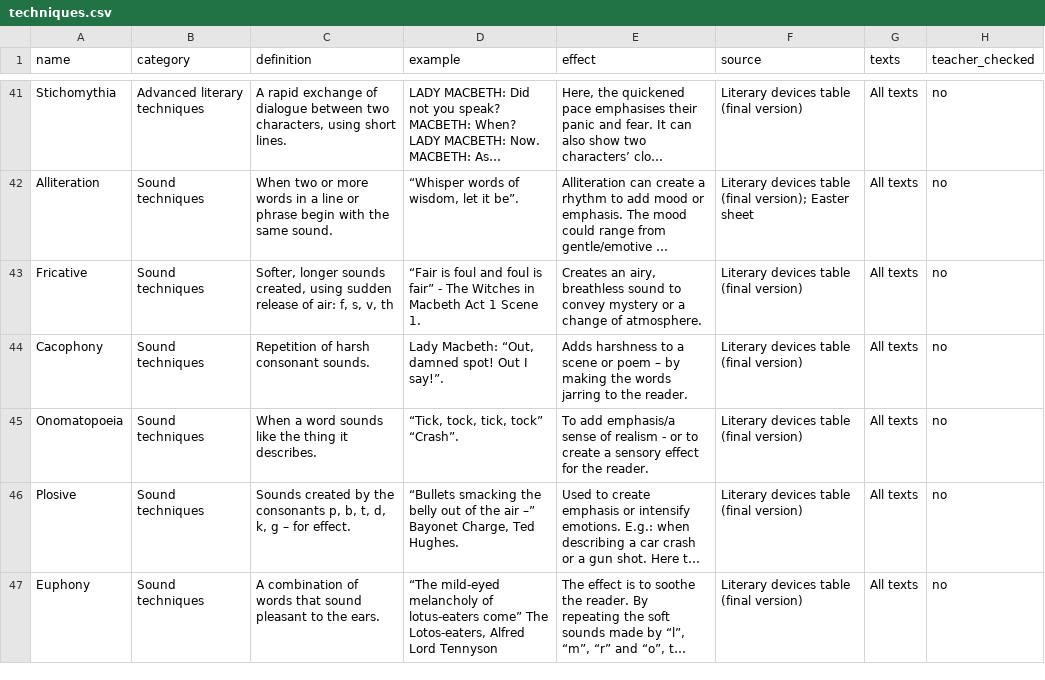
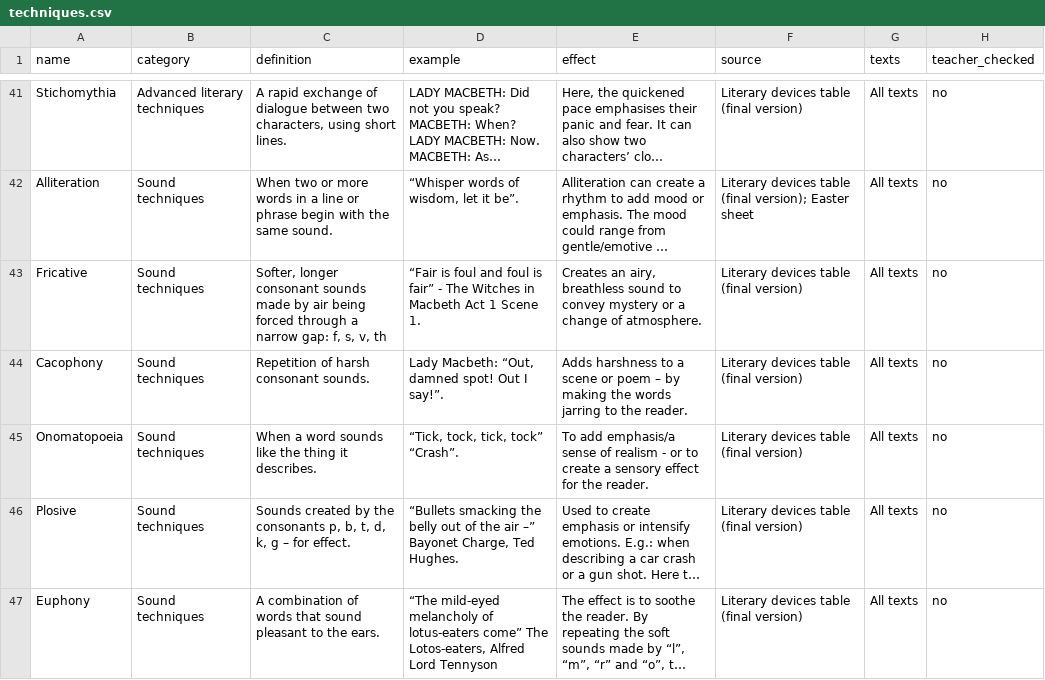
Before and after one commit to gca-revise/gca-revise.github.io, a CSV file: techniques.csv, drawn as a sheet; only a part is shown, gaps mark what is left out; long unchanged cells end in …; the diff covers the shown part only; the diff names each change by its address in the sheet, - before the commit and + after, or states it on an @@ line.

```diff
--- a/techniques.csv
+++ b/techniques.csv
-C43 (definition): Softer, longer sounds created, using sudden release of air: f, s,…
+C43 (definition): Softer, longer consonant sounds made by air being forced through a narrow gap: f, s,…
```
Also changed, not shown: 2 edited cells elsewhere in this file, 6 other files.
